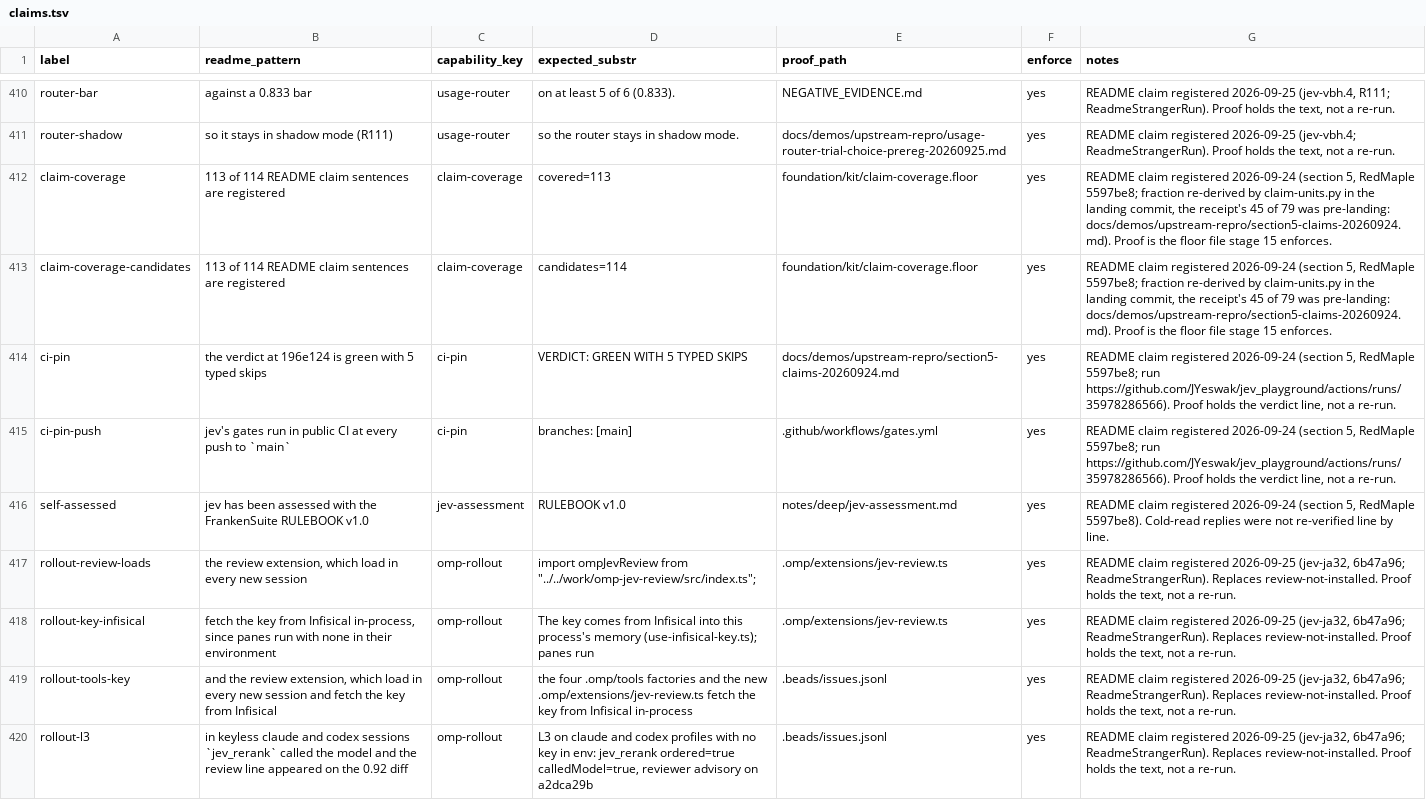
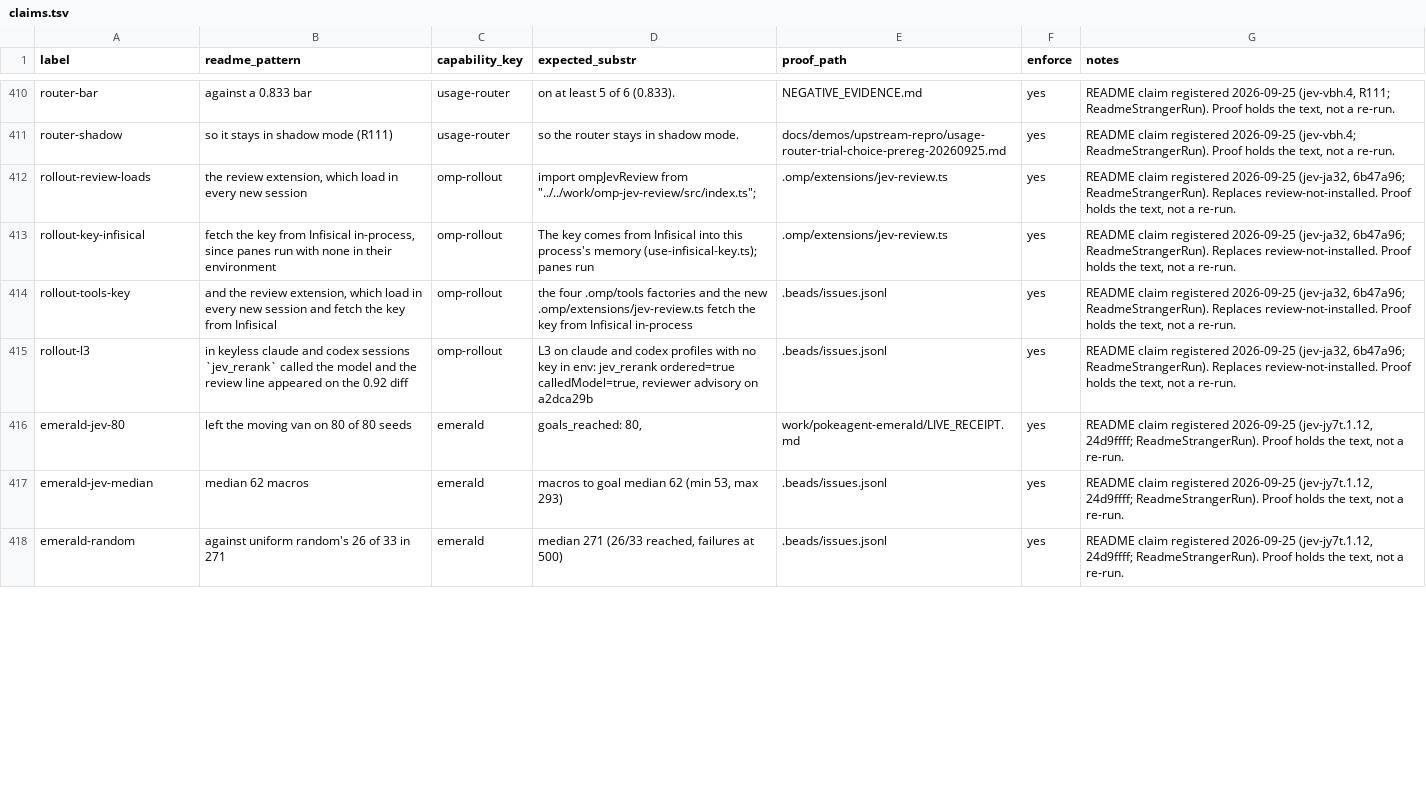
Before and after one commit to JYeswak/jev_playground, a TSV file: foundation/kit/claims.tsv, drawn as a sheet; only a part is shown, gaps mark what is left out; the diff covers the shown part only.

Commit message:
[oracle] README 'Where Jev lost': Emerald first segment, Jev 80/80 median 62 vs random 26/33 at 271, but a state-blind sampler from Jev's pooled button frequencies did 80/80 at 67 (two-sided p=0.087, no bar): the gain is mostly the button prior; pool from Jev's own run; live run code never committed (jev-jy7t.1.12, 24d9ffff). Cuts: gate prerequisite and --portable sentences tightened, clone-ledger paragraph compressed, sync timing; 9 claims added; coverage 113/114 -> 114/115

```diff
--- a/foundation/kit/claims.tsv
+++ b/foundation/kit/claims.tsv
@@ -411,7 +411,2 @@ router-bar	against a 0.833 bar	usage-router	on at least 5 of 6 (0.833).	NEGATIVE
 router-shadow	so it stays in shadow mode (R111)	usage-router	so the router stays in shadow mode.	docs/demos/upstream-repro/usage-router-trial-choice-prereg-20260925.md	yes	README claim registered 2026-09-25 (jev-vbh.4; ReadmeStrangerRun). Proof holds the text, not a re-run.
-claim-coverage	113 of 114 README claim sentences are registered	claim-coverage	covered=113	foundation/kit/claim-coverage.floor	yes	README claim registered 2026-09-24 (section 5, RedMaple 5597be8; fraction re-derived by claim-units.py in the landing commit, the receipt's 45 of 79 was pre-landing: docs/demos/upstream-repro/section5-claims-20260924.md). Proof is the floor file stage 15 enforces.
-claim-coverage-candidates	113 of 114 README claim sentences are registered	claim-coverage	candidates=114	foundation/kit/claim-coverage.floor	yes	README claim registered 2026-09-24 (section 5, RedMaple 5597be8; fraction re-derived by claim-units.py in the landing commit, the receipt's 45 of 79 was pre-landing: docs/demos/upstream-repro/section5-claims-20260924.md). Proof is the floor file stage 15 enforces.
-ci-pin	the verdict at 196e124 is green with 5 typed skips	ci-pin	VERDICT: GREEN WITH 5 TYPED SKIPS	docs/demos/upstream-repro/section5-claims-20260924.md	yes	README claim registered 2026-09-24 (section 5, RedMaple 5597be8; run https://github.com/JYeswak/jev_playground/actions/runs/35978286566). Proof holds the verdict line, not a re-run.
-ci-pin-push	jev's gates run in public CI at every push to `main`	ci-pin	branches: [main]	.github/workflows/gates.yml	yes	README claim registered 2026-09-24 (section 5, RedMaple 5597be8; run https://github.com/JYeswak/jev_playground/actions/runs/35978286566). Proof holds the verdict line, not a re-run.
-self-assessed	jev has been assessed with the FrankenSuite RULEBOOK v1.0	jev-assessment	RULEBOOK v1.0	notes/deep/jev-assessment.md	yes	README claim registered 2026-09-24 (section 5, RedMaple 5597be8). Cold-read replies were not re-verified line by line.
 rollout-review-loads	the review extension, which load in every new session	omp-rollout	import ompJevReview from "../../work/omp-jev-review/src/index.ts";	.omp/extensions/jev-review.ts	yes	README claim registered 2026-09-25 (jev-ja32, 6b47a96; ReadmeStrangerRun). Replaces review-not-installed. Proof holds the text, not a re-run.
@@ -420 +415,4 @@ rollout-tools-key	and the review extension, which load in every new session and
 rollout-l3	in keyless claude and codex sessions `jev_rerank` called the model and the review line appeared on the 0.92 diff	omp-rollout	L3 on claude and codex profiles with no key in env: jev_rerank ordered=true calledModel=true, reviewer advisory on a2dca29b	.beads/issues.jsonl	yes	README claim registered 2026-09-25 (jev-ja32, 6b47a96; ReadmeStrangerRun). Replaces review-not-installed. Proof holds the text, not a re-run.
+emerald-jev-80	left the moving van on 80 of 80 seeds	emerald	"goals_reached": 80,	work/pokeagent-emerald/LIVE_RECEIPT.md	yes	README claim registered 2026-09-25 (jev-jy7t.1.12, 24d9ffff; ReadmeStrangerRun). Proof holds the text, not a re-run.
+emerald-jev-median	median 62 macros	emerald	macros to goal median 62 (min 53, max 293)	.beads/issues.jsonl	yes	README claim registered 2026-09-25 (jev-jy7t.1.12, 24d9ffff; ReadmeStrangerRun). Proof holds the text, not a re-run.
+emerald-random	against uniform random's 26 of 33 in 271	emerald	median 271 (26/33 reached, failures at 500)	.beads/issues.jsonl	yes	README claim registered 2026-09-25 (jev-jy7t.1.12, 24d9ffff; ReadmeStrangerRun). Proof holds the text, not a re-run.
```
Also changed, not shown: 8 added rows elsewhere in this file, 2 other files.
